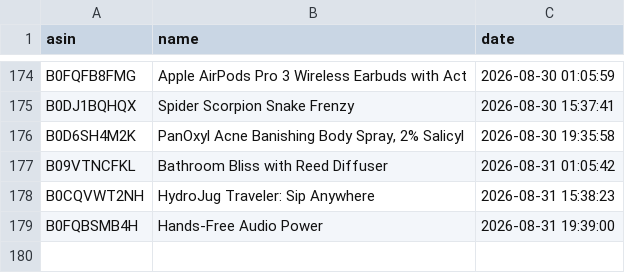
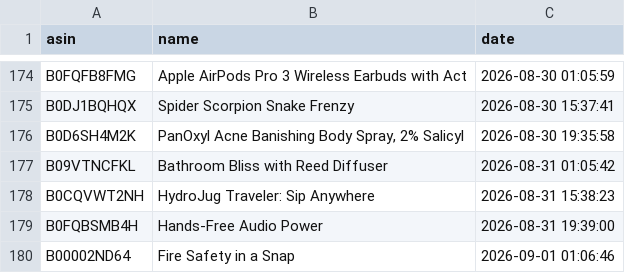
Before and after one commit to smartcartindiaofficial-coder/SmartCart-US, a CSV file: upload_history.csv, drawn as a sheet; only a part is shown, gaps mark what is left out; the diff names each change by its address in the sheet, - before the commit and + after, or states it on an @@ line.

```diff
--- a/upload_history.csv
+++ b/upload_history.csv
+row 180: B00002ND64 | Fire Safety in a Snap | 2026-09-01 01:06:46
```
Also changed, not shown: 19 other files.
